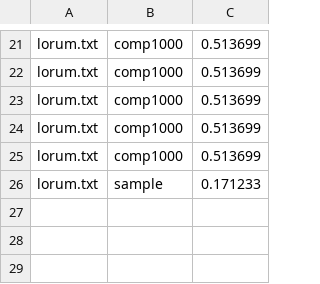
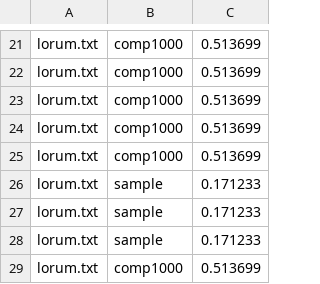
Before and after one commit to kjaquino1/comp1000FINAL, a CSV file: COMP1000 --- referred-coursework-c1r-twennekers-main/referred-coursework-c1r-twennekers-main/tasks/TaskA/TaskA/results.csv, drawn as a sheet; only a part is shown, gaps mark what is left out.

```diff
--- a/COMP1000 --- referred-coursework-c1r-twennekers-main/referred-coursework-c1r-twennekers-main/tasks/TaskA/TaskA/results.csv
+++ b/COMP1000 --- referred-coursework-c1r-twennekers-main/referred-coursework-c1r-twennekers-main/tasks/TaskA/TaskA/results.csv
@@ -26 +26,4 @@ lorum.txt,comp1000,0.513699
 lorum.txt,sample,0.171233
+lorum.txt,sample,0.171233
+lorum.txt,sample,0.171233
+lorum.txt,comp1000,0.513699
```
Also changed, not shown: 1 other file.
